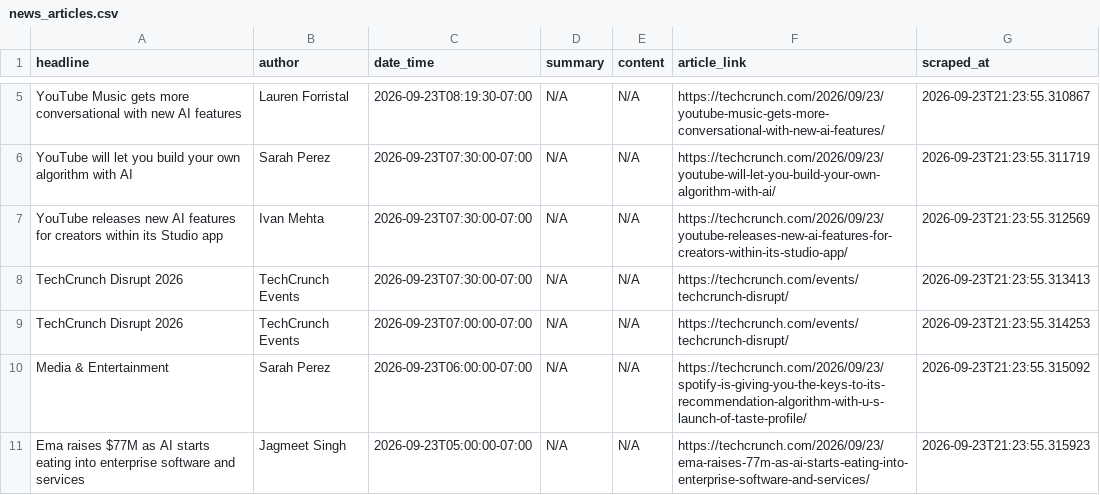
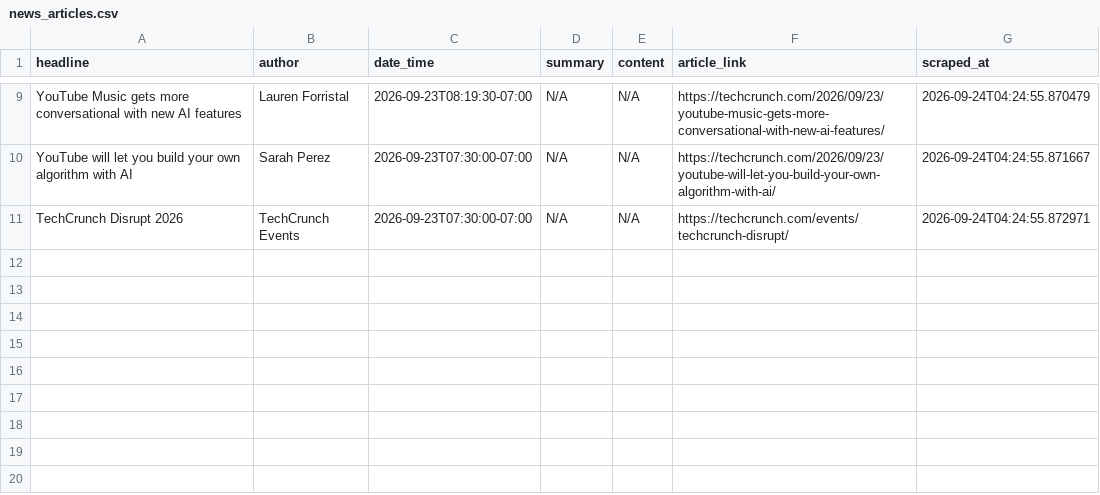
Before and after one commit to rexxgit/webscarpingportfolio, a CSV file: output/news_articles.csv, drawn as a sheet; only a part is shown, gaps mark what is left out; removed rows and columns are numbered as before the commit, all else as after; the diff covers the shown part only; the diff names each change by its address in the sheet, - before the commit and + after, or states it on an @@ line.

```diff
--- a/output/news_articles.csv
+++ b/output/news_articles.csv
-G9 (scraped_at): 2026-09-23T21:23:55.310867
+G9 (scraped_at): 2026-09-24T04:24:55.870479
-G10 (scraped_at): 2026-09-23T21:23:55.311719
+G10 (scraped_at): 2026-09-24T04:24:55.871667
-row 7: YouTube releases new AI features for creators within its Studio app | Ivan Mehta | 2026-09-23T07:30:00-07:00 | N/A | N/A | https://techcrunch.com/2026/09/23/youtube-releases-new-ai-features-for-creators-within-its-studio-app/ | 2026-09-23T21:23:55.312569
-G11 (scraped_at): 2026-09-23T21:23:55.313413
+G11 (scraped_at): 2026-09-24T04:24:55.872971
-row 9: TechCrunch Disrupt 2026 | TechCrunch Events | 2026-09-23T07:00:00-07:00 | N/A | N/A | https://techcrunch.com/events/techcrunch-disrupt/ | 2026-09-23T21:23:55.314253
-row 10: Media & Entertainment | Sarah Perez | 2026-09-23T06:00:00-07:00 | N/A | N/A | https://techcrunch.com/2026/09/23/spotify-is-giving-you-the-keys-to-its-recommendation-algorithm-with-u-s-launch-of-taste-profile/ | 2026-09-23T21:23:55.315092
-row 11: Ema raises $77M as AI starts eating into enterprise software and services | Jagmeet Singh | 2026-09-23T05:00:00-07:00 | N/A | N/A | https://techcrunch.com/2026/09/23/ema-raises-77m-as-ai-starts-eating-into-enterprise-software-and-services/ | 2026-09-23T21:23:55.315923
```
Also changed, not shown: 4 added rows and 6 edited cells elsewhere in this file, 1 other file.
